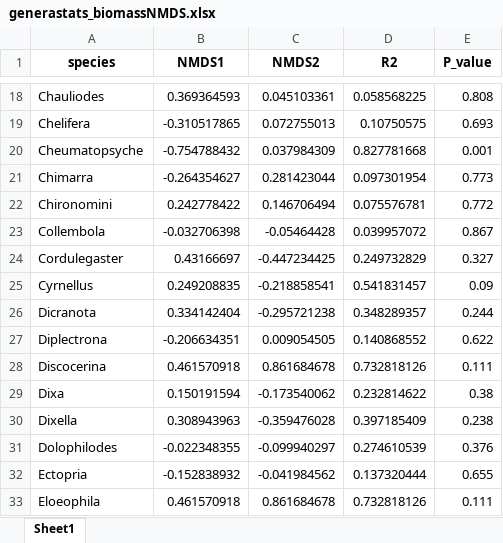
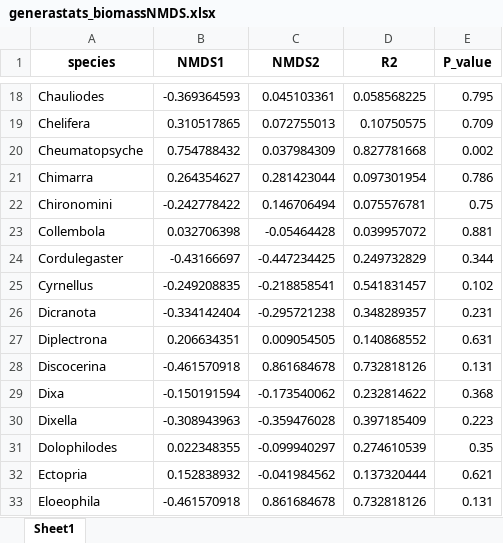
Before and after one commit to kelleysinning/saltyC_VirginiaTech, an Excel workbook: SUMMARY SHEETS/generastats_biomassNMDS.xlsx, sheet Sheet1, drawn as a sheet; only a part is shown, gaps mark what is left out; values as stored, in another font and other column widths than the file's, no borders; the diff covers the shown part only; the diff names each change by its address in the sheet, - before the commit and + after, or states it on an @@ line.

```diff
--- a/SUMMARY SHEETS/generastats_biomassNMDS.xlsx (sheet Sheet1)
+++ b/SUMMARY SHEETS/generastats_biomassNMDS.xlsx (sheet Sheet1)
-B18 (NMDS1): 0.369364593
+B18 (NMDS1): -0.369364593
-E18 (P_value): 0.808
+E18 (P_value): 0.795
-B19 (NMDS1): -0.310517865
+B19 (NMDS1): 0.310517865
-E19 (P_value): 0.693
+E19 (P_value): 0.709
-B20 (NMDS1): -0.754788432
+B20 (NMDS1): 0.754788432
-E20 (P_value): 0.001
+E20 (P_value): 0.002
-B21 (NMDS1): -0.264354627
+B21 (NMDS1): 0.264354627
-E21 (P_value): 0.773
+E21 (P_value): 0.786
-B22 (NMDS1): 0.242778422
+B22 (NMDS1): -0.242778422
-E22 (P_value): 0.772
+E22 (P_value): 0.75
-B23 (NMDS1): -0.032706398
+B23 (NMDS1): 0.032706398
-E23 (P_value): 0.867
+E23 (P_value): 0.881
-B24 (NMDS1): 0.43166697
+B24 (NMDS1): -0.43166697
-E24 (P_value): 0.327
+E24 (P_value): 0.344
-B25 (NMDS1): 0.249208835
+B25 (NMDS1): -0.249208835
-E25 (P_value): 0.09
+E25 (P_value): 0.102
-B26 (NMDS1): 0.334142404
+B26 (NMDS1): -0.334142404
-E26 (P_value): 0.244
+E26 (P_value): 0.231
-B27 (NMDS1): -0.206634351
+B27 (NMDS1): 0.206634351
-E27 (P_value): 0.622
+E27 (P_value): 0.631
-B28 (NMDS1): 0.461570918
+B28 (NMDS1): -0.461570918
-E28 (P_value): 0.111
+E28 (P_value): 0.131
-B29 (NMDS1): 0.150191594
+B29 (NMDS1): -0.150191594
-E29 (P_value): 0.38
+E29 (P_value): 0.368
-B30 (NMDS1): 0.308943963
+B30 (NMDS1): -0.308943963
-E30 (P_value): 0.238
+E30 (P_value): 0.223
-B31 (NMDS1): -0.022348355
+B31 (NMDS1): 0.022348355
-E31 (P_value): 0.376
+E31 (P_value): 0.35
-B32 (NMDS1): -0.152838932
+B32 (NMDS1): 0.152838932
-E32 (P_value): 0.655
+E32 (P_value): 0.621
-B33 (NMDS1): 0.461570918
+B33 (NMDS1): -0.461570918
-E33 (P_value): 0.111
+E33 (P_value): 0.131
```
Also changed, not shown: 154 edited cells elsewhere in this sheet, SUMMARY SHEETS/environmentalvectorstats_NMDS.xlsx, SUMMARY SHEETS/environmentalvectorstats_biomassNMDS.xlsx, 4 other files.
